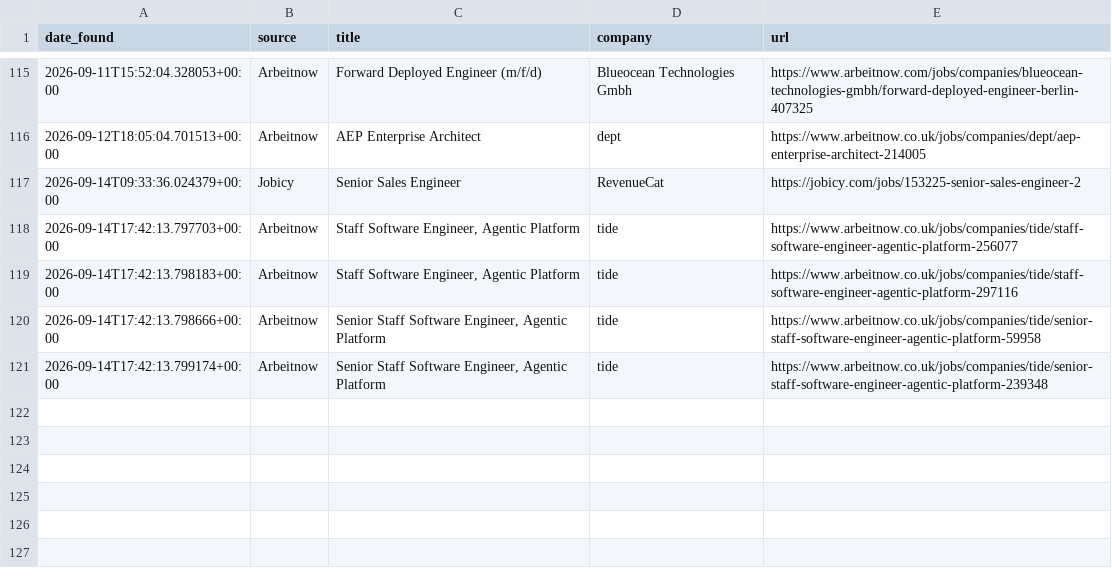
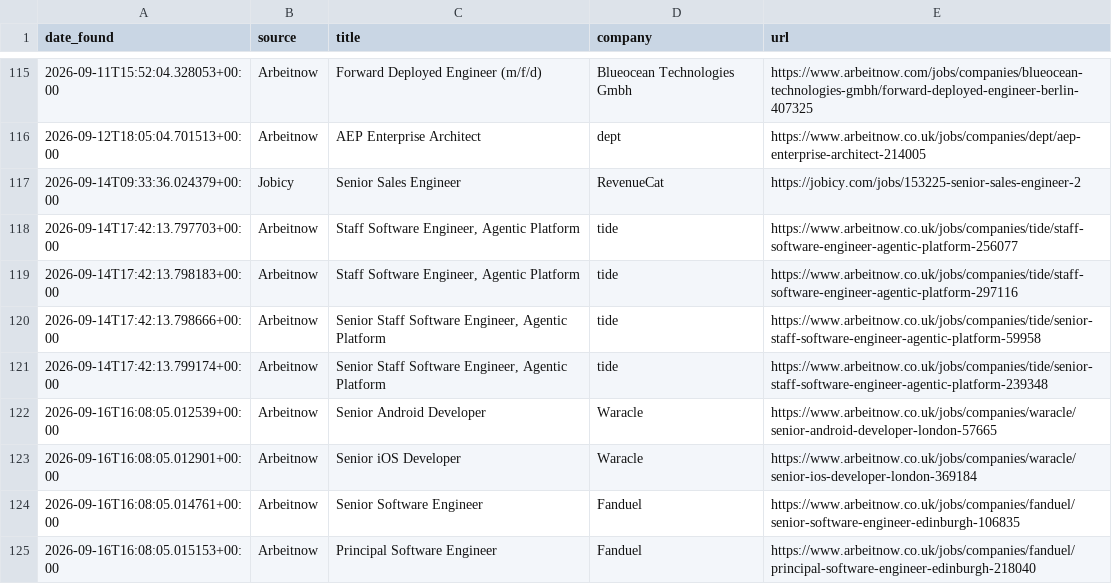
Before and after one commit to hitesh638/flutter-job-scraper, a CSV file: apply_via_platform.csv, drawn as a sheet; only a part is shown, gaps mark what is left out.

```diff
--- a/apply_via_platform.csv
+++ b/apply_via_platform.csv
@@ -121 +121,5 @@ date_found,source,title,company,url
 2026-09-14T17:42:13.799174+00:00,Arbeitnow,"Senior Staff Software Engineer, Agentic Platform",tide,https://www.arbeitnow.co.uk/jobs/companies/tide/senior-staff-software-engineer-agentic-platform-239348
+2026-09-16T16:08:05.012539+00:00,Arbeitnow,Senior Android Developer,Waracle,https://www.arbeitnow.co.uk/jobs/companies/waracle/senior-android-developer-london-57665
+2026-09-16T16:08:05.012901+00:00,Arbeitnow,Senior iOS Developer,Waracle,https://www.arbeitnow.co.uk/jobs/companies/waracle/senior-ios-developer-london-369184
+2026-09-16T16:08:05.014761+00:00,Arbeitnow,Senior Software Engineer,Fanduel,https://www.arbeitnow.co.uk/jobs/companies/fanduel/senior-software-engineer-edinburgh-106835
+2026-09-16T16:08:05.015153+00:00,Arbeitnow,Principal Software Engineer,Fanduel,https://www.arbeitnow.co.uk/jobs/companies/fanduel/principal-software-engineer-edinburgh-218040
```
Also changed, not shown: jobs.csv, 2 other files.
